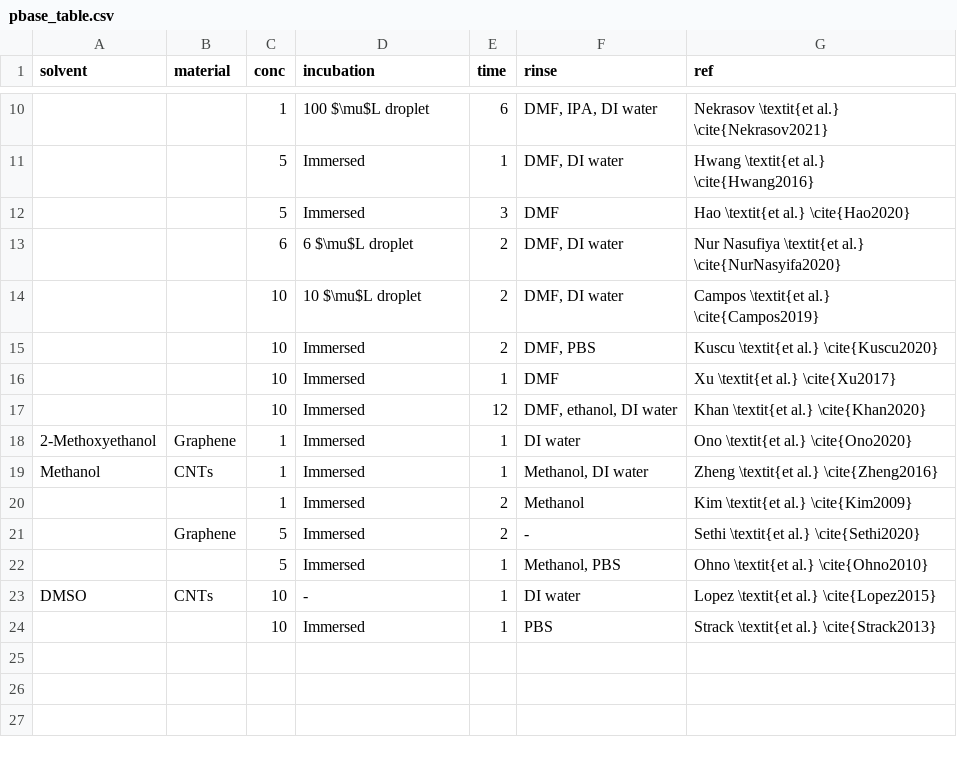
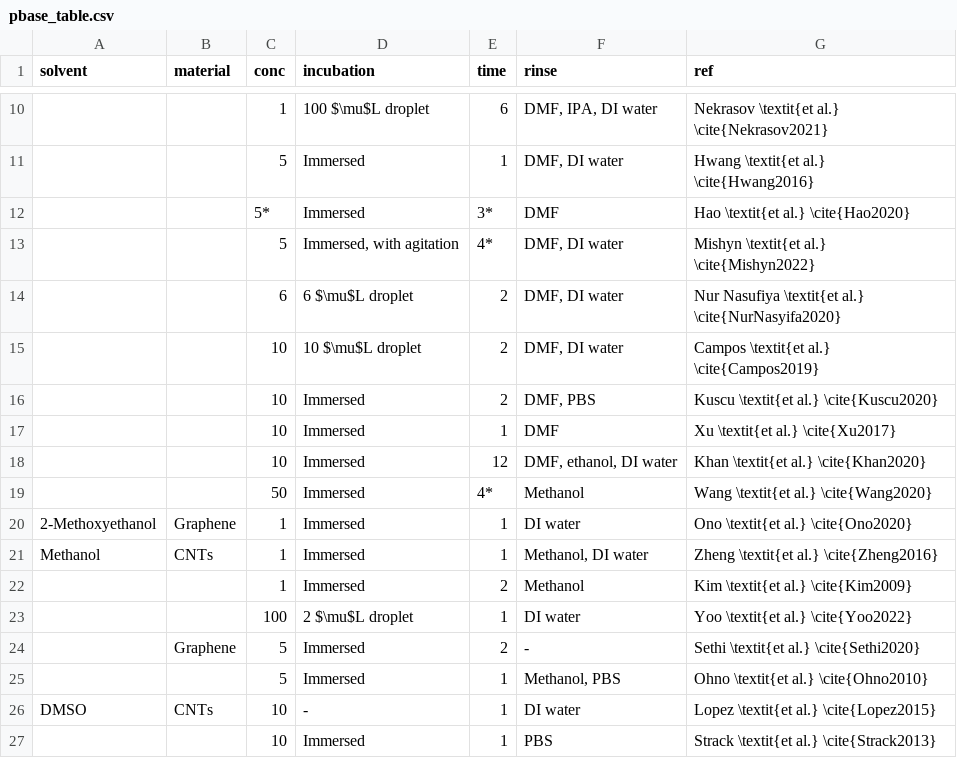
Before and after one commit to nedtreacher/phd-thesis, a CSV file: tables/ch6/pbase_table.csv, drawn as a sheet; only a part is shown, gaps mark what is left out; the diff names each change by its address in the sheet, - before the commit and + after, or states it on an @@ line.

```diff
--- a/tables/ch6/pbase_table.csv
+++ b/tables/ch6/pbase_table.csv
-C12 (conc): 5
+C12 (conc): 5*
-E12 (time): 3
+E12 (time): 3*
+row 13:  |  | 5 | Immersed, with agitation | 4* | DMF, DI water | Mishyn \textit{et al.} \cite{Mishyn2022}
+row 19:  |  | 50 | Immersed | 4* | Methanol | Wang \textit{et al.} \cite{Wang2020}
+row 23:  |  | 100 | 2 $\mu$L droplet | 1 | DI water | Yoo \textit{et al.} \cite{Yoo2022}
```
Also changed, not shown: 9 other files.
